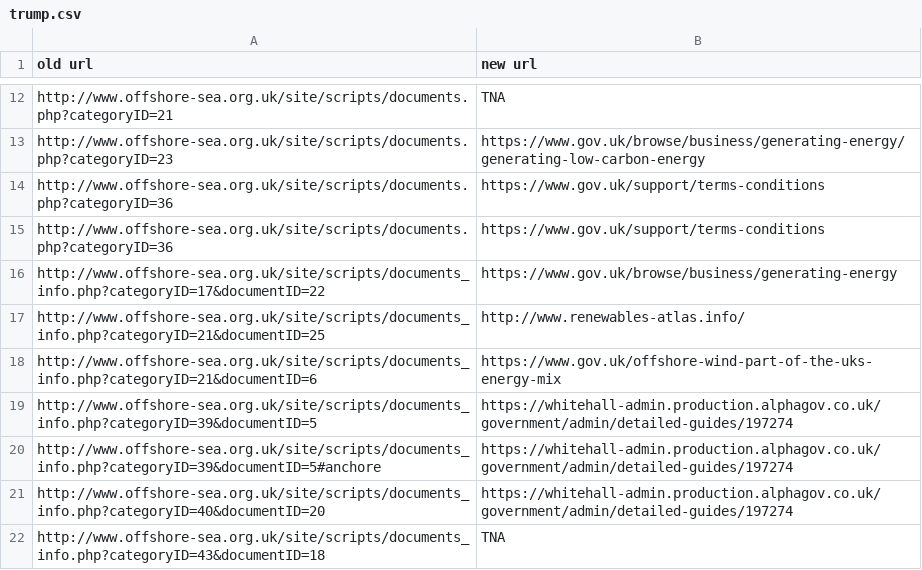
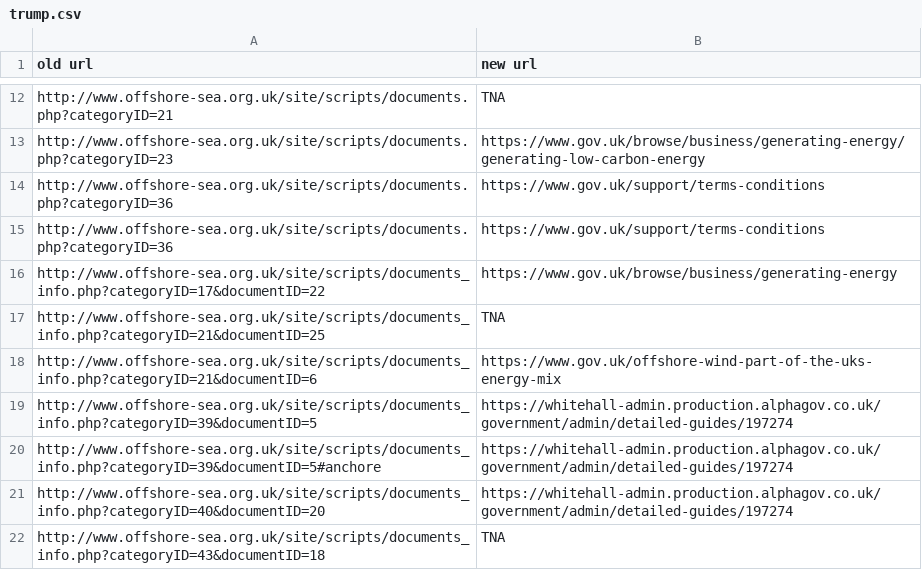
Before and after one commit to alphagov/redirector-data, a CSV file: decc_offshoresea/trump.csv, drawn as a sheet; only a part is shown, gaps mark what is left out.

Commit message:
remove non-whitelisted data

```diff
--- a/decc_offshoresea/trump.csv
+++ b/decc_offshoresea/trump.csv
@@ -16,3 +16,3 @@ http://www.offshore-sea.org.uk/site/scripts/documents.php?categoryID=36,https://
 http://www.offshore-sea.org.uk/site/scripts/documents_info.php?categoryID=17&documentID=22,https://www.gov.uk/browse/business/generating-energy
-http://www.offshore-sea.org.uk/site/scripts/documents_info.php?categoryID=21&documentID=25,http://www.renewables-atlas.info/
+http://www.offshore-sea.org.uk/site/scripts/documents_info.php?categoryID=21&documentID=25,TNA
 http://www.offshore-sea.org.uk/site/scripts/documents_info.php?categoryID=21&documentID=6,https://www.gov.uk/offshore-wind-part-of-the-uks-energy-mix
```
